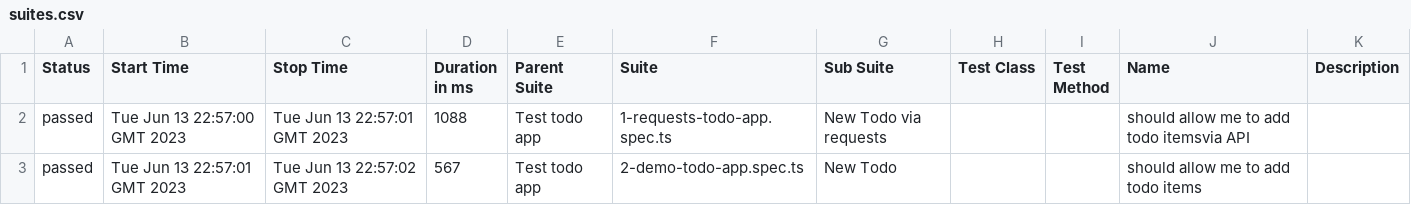
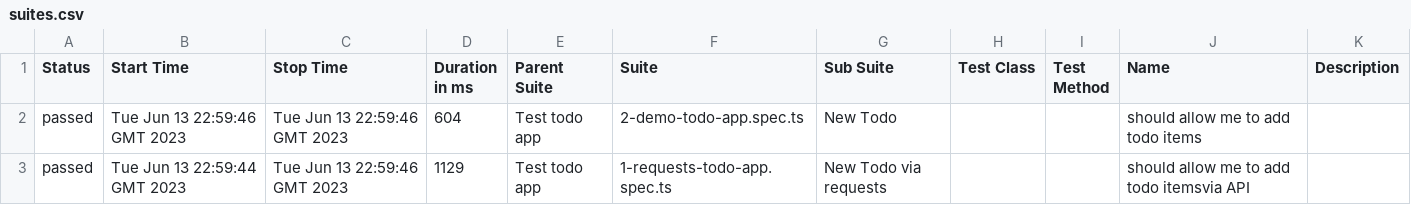
Before and after one commit to Valiantsin2021/Playwright-test-local-app-dockerized, a CSV file: data/suites.csv, drawn as a sheet.

```diff
--- a/data/suites.csv
+++ b/data/suites.csv
@@ -1,3 +1,3 @@
 "Status","Start Time","Stop Time","Duration in ms","Parent Suite","Suite","Sub Suite","Test Class","Test Method","Name","Description"
-"passed","Tue Jun 13 22:57:00 GMT 2023","Tue Jun 13 22:57:01 GMT 2023","1088","Test todo app","1-requests-todo-app.spec.ts","New Todo via requests","","","should allow me to add todo itemsvia API",""
-"passed","Tue Jun 13 22:57:01 GMT 2023","Tue Jun 13 22:57:02 GMT 2023","567","Test todo app","2-demo-todo-app.spec.ts","New Todo","","","should allow me to add todo items",""
+"passed","Tue Jun 13 22:59:46 GMT 2023","Tue Jun 13 22:59:46 GMT 2023","604","Test todo app","2-demo-todo-app.spec.ts","New Todo","","","should allow me to add todo items",""
+"passed","Tue Jun 13 22:59:44 GMT 2023","Tue Jun 13 22:59:46 GMT 2023","1129","Test todo app","1-requests-todo-app.spec.ts","New Todo via requests","","","should allow me to add todo itemsvia API",""
```
Also changed, not shown: 19 other files.
